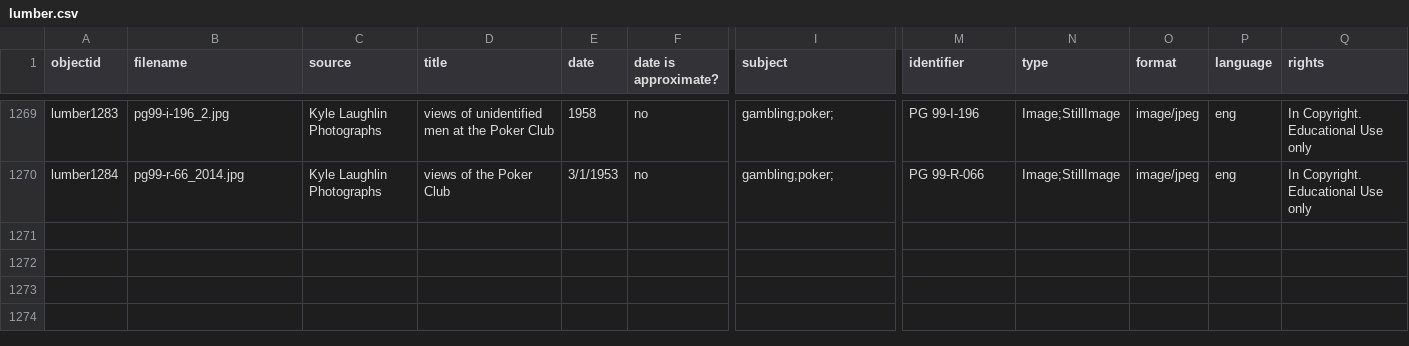
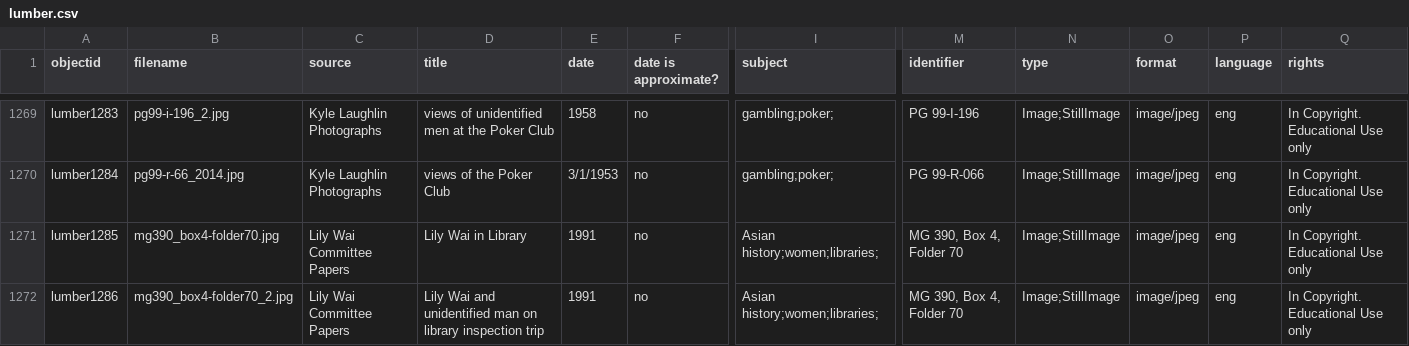
Before and after one commit to uidaholib/spec-lumber, a CSV file: _data/lumber.csv, drawn as a sheet; only a part is shown, gaps mark what is left out; rows hold the shown columns only; the diff covers the shown part only; the diff names each change by its address in the sheet, - before the commit and + after, or states it on an @@ line.

Commit message:
updated post, added images

```diff
--- a/_data/lumber.csv
+++ b/_data/lumber.csv
+row 1271: lumber1285 | mg390_box4-folder70.jpg | Lily Wai Committee Papers | Lily Wai in Library | 1991 | no | Asian history;women;libraries; | MG 390, Box 4, Folder 70 | Image;StillImage | image/jpeg | eng | In Copyright. Educational Use only
+row 1272: lumber1286 | mg390_box4-folder70_2.jpg | Lily Wai Committee Papers | Lily Wai and unidentified man on library inspection trip | 1991 | no | Asian history;women;libraries; | MG 390, Box 4, Folder 70 | Image;StillImage | image/jpeg | eng | In Copyright. Educational Use only
```
Also changed, not shown: 1 added row and 2 edited cells elsewhere in this file, 1 other file.
